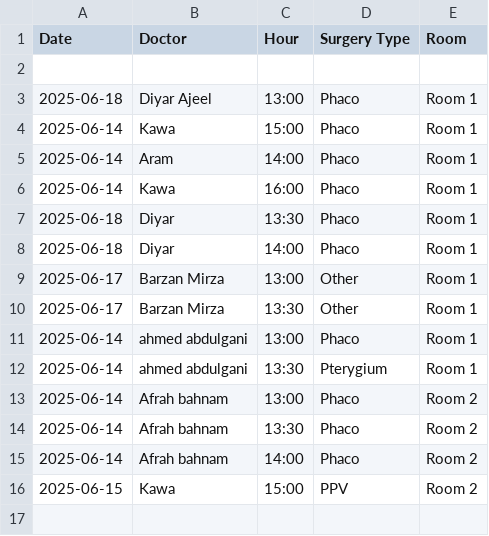
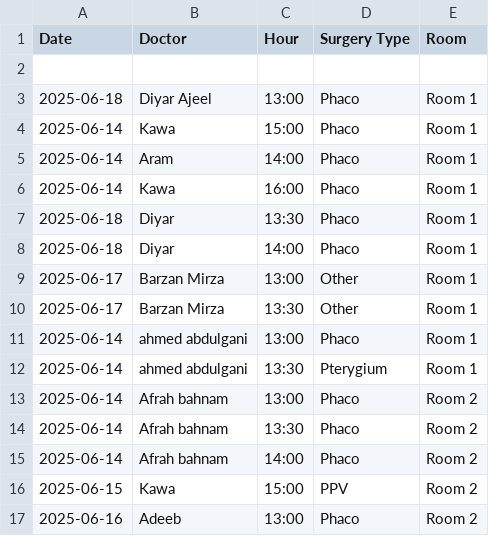
Before and after one commit to ParezDzay/Global, a CSV file: Operation Archive.csv, drawn as a sheet; the diff names each change by its address in the sheet, - before the commit and + after, or states it on an @@ line.

Commit message:
Update Operation Archive via app

```diff
--- a/Operation Archive.csv
+++ b/Operation Archive.csv
+row 17: 2025-06-16 | Adeeb | 13:00 | Phaco | Room 2
```
